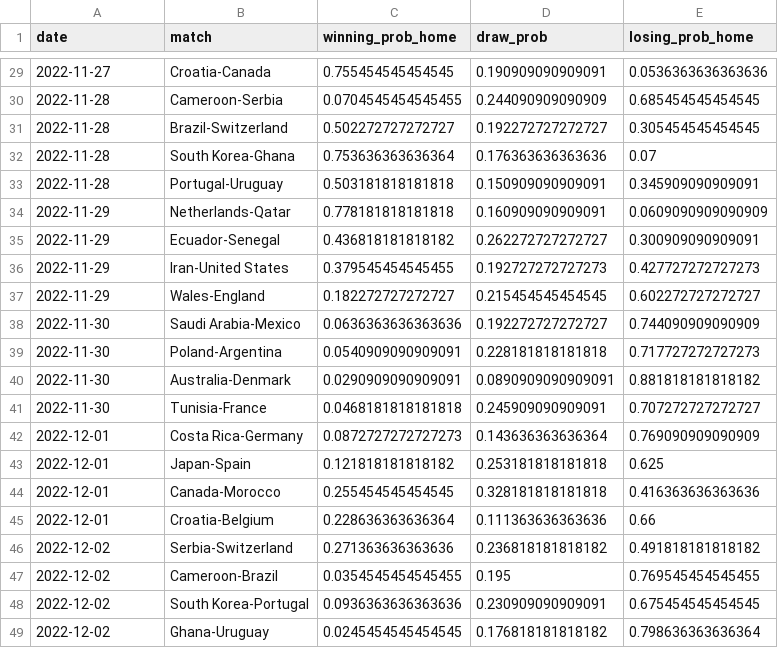
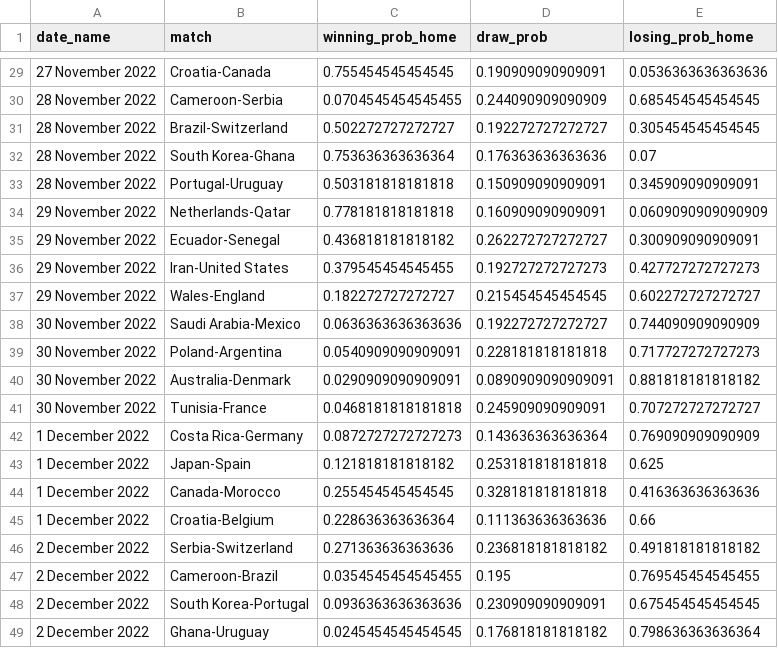
Before and after one commit to swissfootdata/national_teams, a CSV file: Output/prediction_group_stages_matches.csv, drawn as a sheet; only a part is shown, gaps mark what is left out; the diff covers the shown part only.

```diff
--- a/Output/prediction_group_stages_matches.csv
+++ b/Output/prediction_group_stages_matches.csv
@@ -1 +1 @@
-"date","match","winning_prob_home","draw_prob","losing_prob_home"
+"date_name","match","winning_prob_home","draw_prob","losing_prob_home"
@@ -29,21 +29,21 @@
-2022-11-27,"Croatia-Canada",0.755454545454545,0.190909090909091,0.0536363636363636
-2022-11-28,"Cameroon-Serbia",0.0704545454545455,0.244090909090909,0.685454545454545
-2022-11-28,"Brazil-Switzerland",0.502272727272727,0.192272727272727,0.305454545454545
-2022-11-28,"South Korea-Ghana",0.753636363636364,0.176363636363636,0.07
-2022-11-28,"Portugal-Uruguay",0.503181818181818,0.150909090909091,0.345909090909091
-2022-11-29,"Netherlands-Qatar",0.778181818181818,0.160909090909091,0.0609090909090909
-2022-11-29,"Ecuador-Senegal",0.436818181818182,0.262272727272727,0.300909090909091
-2022-11-29,"Iran-United States",0.379545454545455,0.192727272727273,0.427727272727273
-2022-11-29,"Wales-England",0.182272727272727,0.215454545454545,0.602272727272727
-2022-11-30,"Saudi Arabia-Mexico",0.0636363636363636,0.192272727272727,0.744090909090909
-2022-11-30,"Poland-Argentina",0.0540909090909091,0.228181818181818,0.717727272727273
-2022-11-30,"Australia-Denmark",0.0290909090909091,0.0890909090909091,0.881818181818182
-2022-11-30,"Tunisia-France",0.0468181818181818,0.245909090909091,0.707272727272727
-2022-12-01,"Costa Rica-Germany",0.0872727272727273,0.143636363636364,0.769090909090909
-2022-12-01,"Japan-Spain",0.121818181818182,0.253181818181818,0.625
-2022-12-01,"Canada-Morocco",0.255454545454545,0.328181818181818,0.416363636363636
-2022-12-01,"Croatia-Belgium",0.228636363636364,0.111363636363636,0.66
-2022-12-02,"Serbia-Switzerland",0.271363636363636,0.236818181818182,0.491818181818182
-2022-12-02,"Cameroon-Brazil",0.0354545454545455,0.195,0.769545454545455
-2022-12-02,"South Korea-Portugal",0.0936363636363636,0.230909090909091,0.675454545454545
-2022-12-02,"Ghana-Uruguay",0.0245454545454545,0.176818181818182,0.798636363636364
+"27 November 2022","Croatia-Canada",0.755454545454545,0.190909090909091,0.0536363636363636
+"28 November 2022","Cameroon-Serbia",0.0704545454545455,0.244090909090909,0.685454545454545
+"28 November 2022","Brazil-Switzerland",0.502272727272727,0.192272727272727,0.305454545454545
+"28 November 2022","South Korea-Ghana",0.753636363636364,0.176363636363636,0.07
+"28 November 2022","Portugal-Uruguay",0.503181818181818,0.150909090909091,0.345909090909091
+"29 November 2022","Netherlands-Qatar",0.778181818181818,0.160909090909091,0.0609090909090909
+"29 November 2022","Ecuador-Senegal",0.436818181818182,0.262272727272727,0.300909090909091
+"29 November 2022","Iran-United States",0.379545454545455,0.192727272727273,0.427727272727273
+"29 November 2022","Wales-England",0.182272727272727,0.215454545454545,0.602272727272727
+"30 November 2022","Saudi Arabia-Mexico",0.0636363636363636,0.192272727272727,0.744090909090909
+"30 November 2022","Poland-Argentina",0.0540909090909091,0.228181818181818,0.717727272727273
+"30 November 2022","Australia-Denmark",0.0290909090909091,0.0890909090909091,0.881818181818182
+"30 November 2022","Tunisia-France",0.0468181818181818,0.245909090909091,0.707272727272727
+"1 December 2022","Costa Rica-Germany",0.0872727272727273,0.143636363636364,0.769090909090909
+"1 December 2022","Japan-Spain",0.121818181818182,0.253181818181818,0.625
+"1 December 2022","Canada-Morocco",0.255454545454545,0.328181818181818,0.416363636363636
+"1 December 2022","Croatia-Belgium",0.228636363636364,0.111363636363636,0.66
+"2 December 2022","Serbia-Switzerland",0.271363636363636,0.236818181818182,0.491818181818182
+"2 December 2022","Cameroon-Brazil",0.0354545454545455,0.195,0.769545454545455
+"2 December 2022","South Korea-Portugal",0.0936363636363636,0.230909090909091,0.675454545454545
+"2 December 2022","Ghana-Uruguay",0.0245454545454545,0.176818181818182,0.798636363636364
```
Also changed, not shown: 27 edited cells elsewhere in this file, 1 other file.
